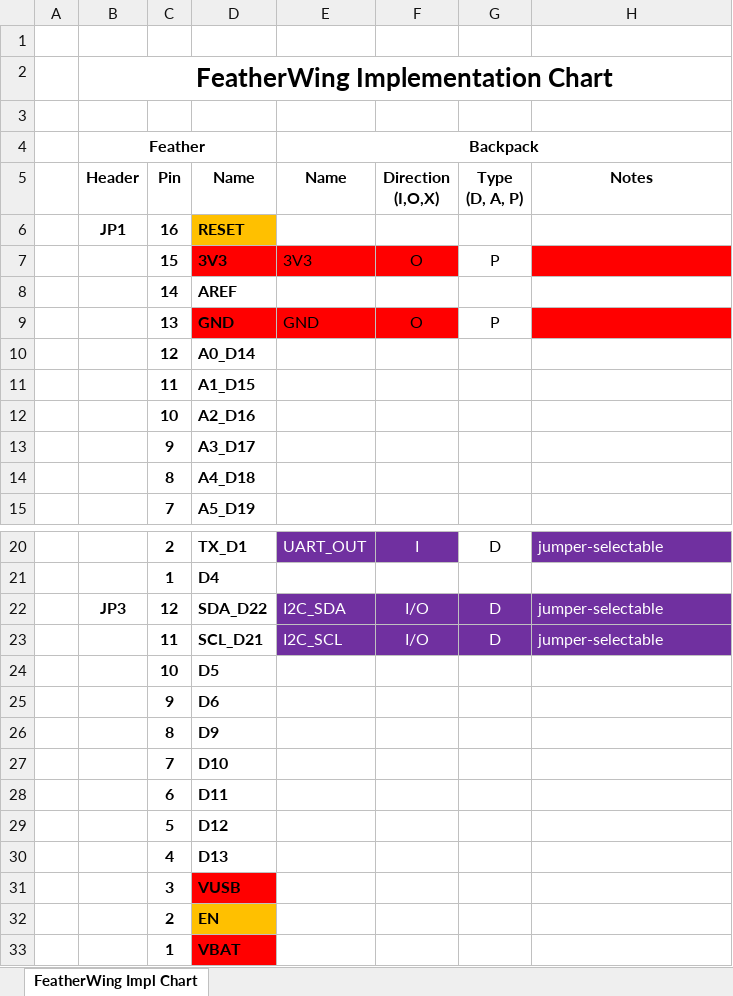
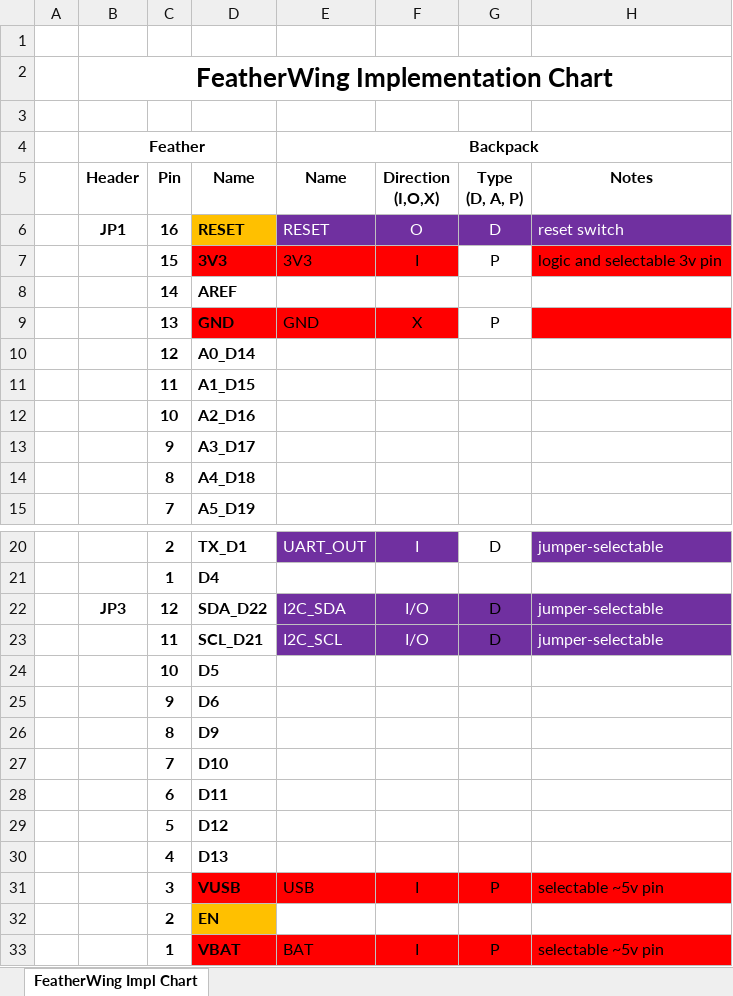
Before and after one commit to CedarGroveStudios/Stemma_Host_FeatherWing, an Excel workbook: docs/FeatherWing_Implementation_Chart.xlsx, sheet FeatherWing Impl Chart, drawn as a sheet; only a part is shown, gaps mark what is left out; values as stored, in another font and other column widths than the file's, no borders; conditional formats not drawn; removed rows and columns are numbered as before the commit, all else as after; the diff names each change by its address in the sheet, - before the commit and + after, or states it on an @@ line.

Commit message:
update impl chart

```diff
--- a/docs/FeatherWing_Implementation_Chart.xlsx (sheet FeatherWing Impl Chart)
+++ b/docs/FeatherWing_Implementation_Chart.xlsx (sheet FeatherWing Impl Chart)
-row 6:  | JP1 | 16 | RESET
+row 6:  | JP1 | 16 | RESET | RESET | O | D | reset switch
-F7 (Direction (I,O,X)): O
+F7 (Direction (I,O,X)): I
-H7 (Notes): (empty)
+H7 (Notes): logic and selectable 3v pin
-F9 (Direction (I,O,X)): O
+F9 (Direction (I,O,X)): X
-G22:G23 text colour: #FFFFFF
+G22:G23 text colour: black
-row 31:  |  | 3 | VUSB
+row 31:  |  | 3 | VUSB | USB | I | P | selectable ~5v pin
-row 33:  |  | 1 | VBAT
+row 33:  |  | 1 | VBAT | BAT | I | P | selectable ~5v pin
```
Also changed, not shown: 2 other files.
